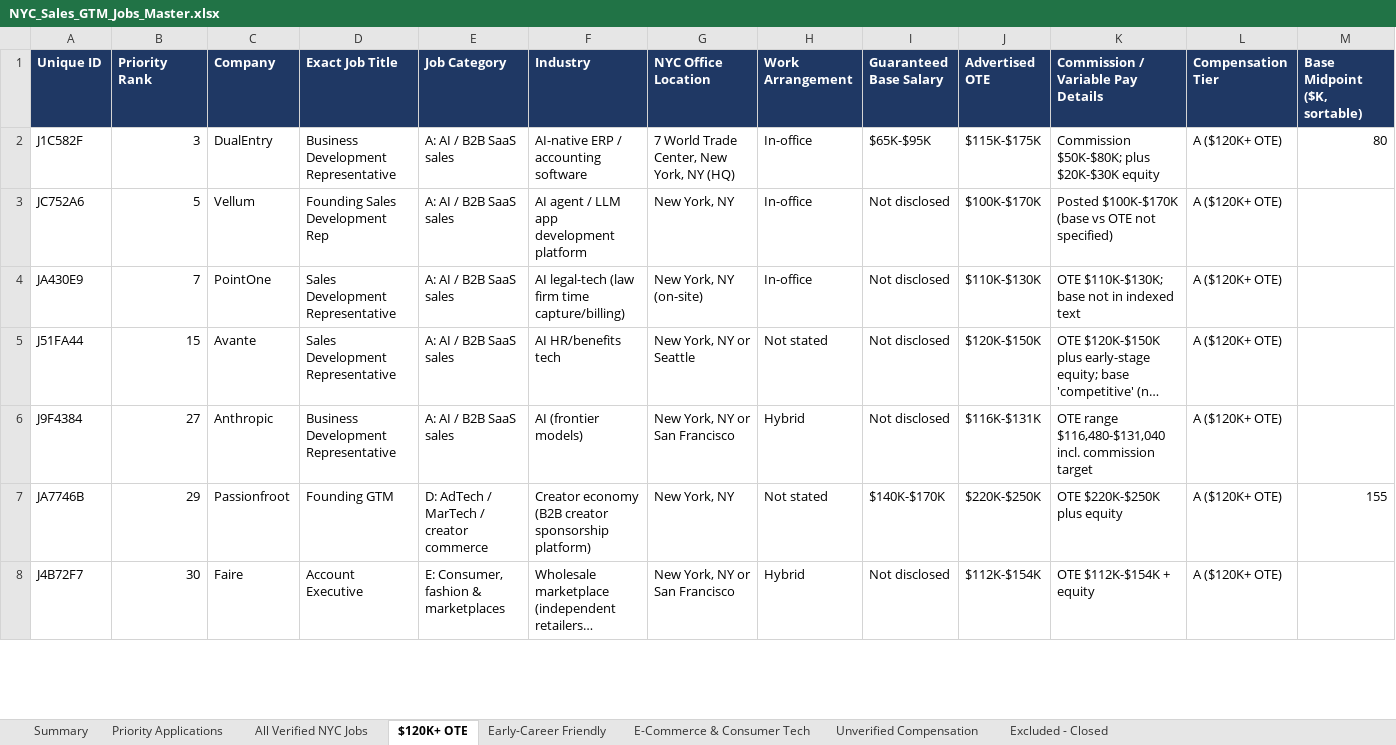
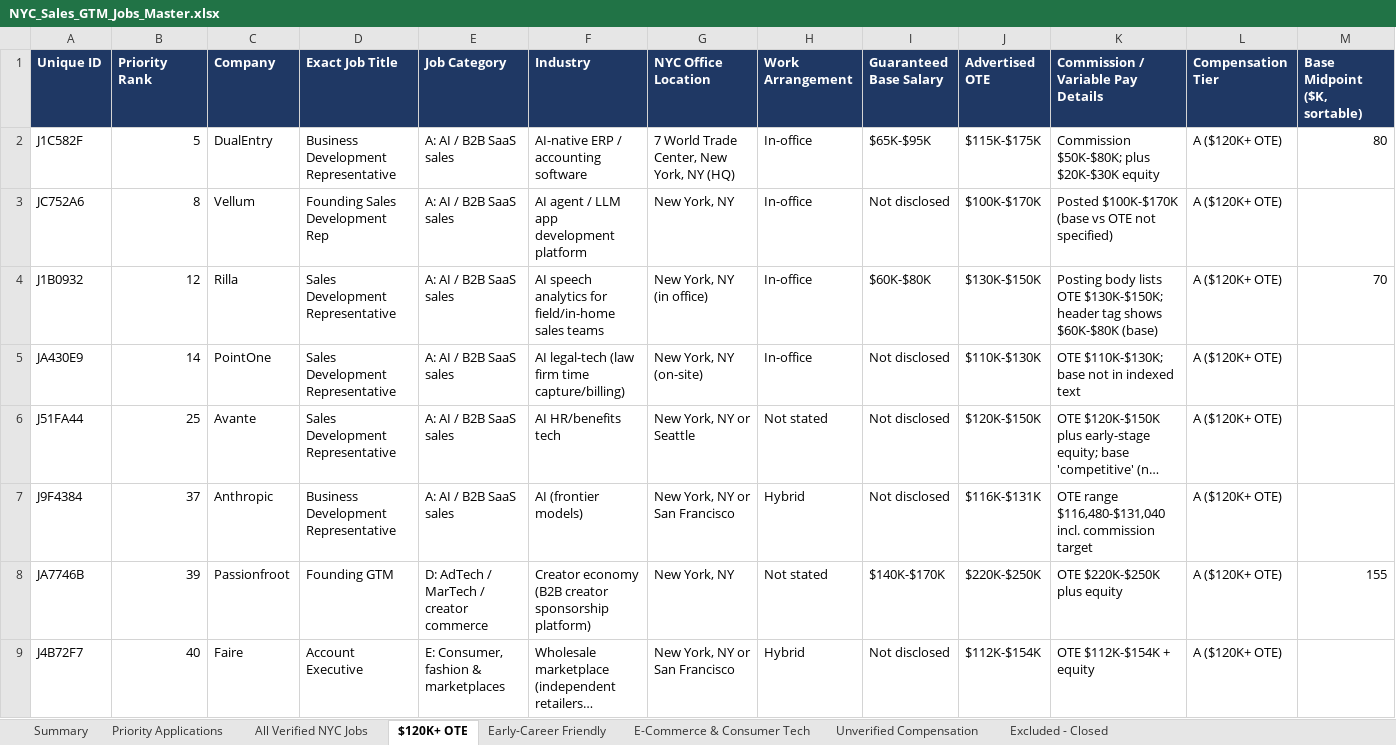
Before and after one commit to gil2231/Business-Auto-Pilot, an Excel workbook: job-search/NYC_Sales_GTM_Jobs_Master.xlsx, sheet $120K+ OTE, drawn as a sheet; only a part is shown; long unchanged cells end in …; values as stored, in another font and other column widths than the file's, no borders; addresses are those after the commit; rows hold the shown columns only; the diff covers the shown part only; the diff names each change by its address in the sheet, - before the commit and + after, or states it on an @@ line.

```diff
--- a/job-search/NYC_Sales_GTM_Jobs_Master.xlsx (sheet $120K+ OTE)
+++ b/job-search/NYC_Sales_GTM_Jobs_Master.xlsx (sheet $120K+ OTE)
-B2 (Priority Rank): 3
+B2 (Priority Rank): 5
-B3 (Priority Rank): 5
+B3 (Priority Rank): 8
+row 4: J1B0932 | 12 | Rilla | Sales Development Representative | A: AI / B2B SaaS sales | AI speech analytics for field/in-home sales teams | New York, NY (in office) | In-office | $60K-$80K | $130K-$150K | Posting body lists OTE $130K-$150K; header tag shows $60K-$80K (base) | A ($120K+ OTE) | 70
-B5 (Priority Rank): 7
+B5 (Priority Rank): 14
-B6 (Priority Rank): 15
+B6 (Priority Rank): 25
-B7 (Priority Rank): 27
+B7 (Priority Rank): 37
-B8 (Priority Rank): 29
+B8 (Priority Rank): 39
-B9 (Priority Rank): 30
+B9 (Priority Rank): 40
```
Also changed, not shown: 3 added rows and 5 edited cells elsewhere in this sheet, sheet All Verified NYC Jobs, sheet Priority Applications, sheet E-Commerce & Consumer Tech, sheet Early-Career Friendly, sheet Unverified Compensation, sheet Excluded - Closed, 1 more sheet, 1 other file.
